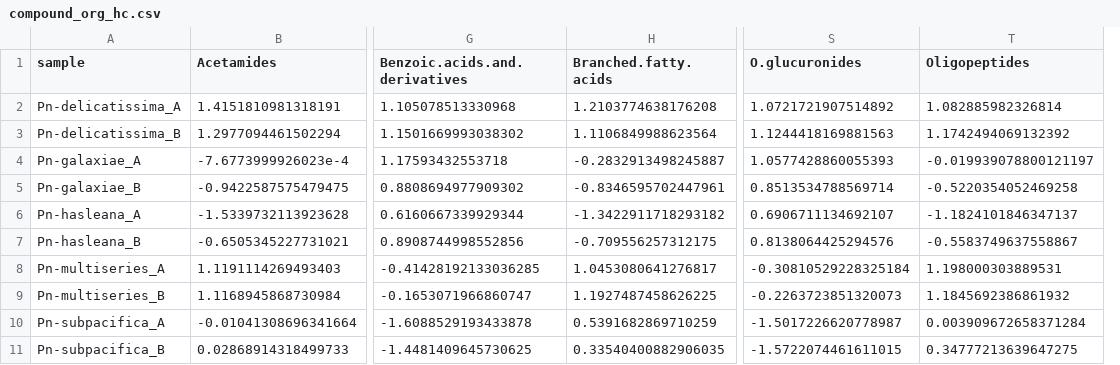
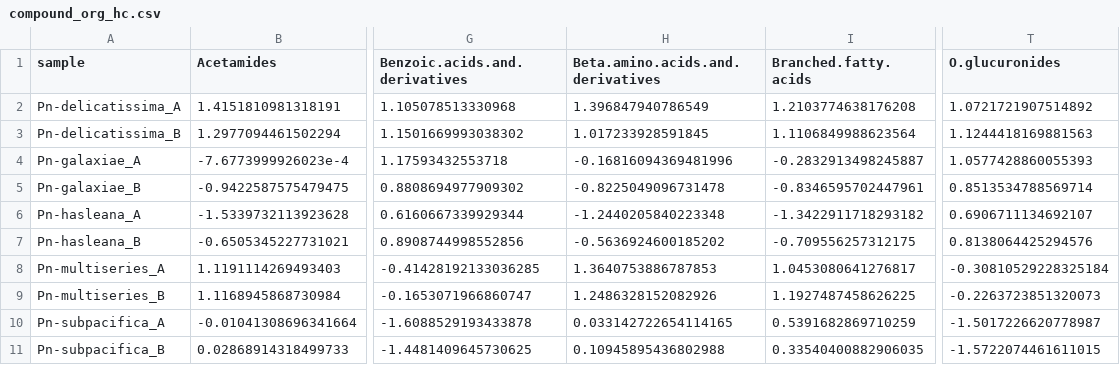
Before and after one commit to Zquinlan/pseudonitzschia_Koester, a CSV file: Data/Analyzed/compound_org_hc.csv, drawn as a sheet; only a part is shown, gaps mark what is left out; removed rows and columns are numbered as before the commit, all else as after; the diff names each change by its address in the sheet, - before the commit and + after, or states it on an @@ line.

```diff
--- a/Data/Analyzed/compound_org_hc.csv
+++ b/Data/Analyzed/compound_org_hc.csv
+column H (Beta.amino.acids.and.derivatives), rows 2-11: 1.396847940786549 | 1.017233928591845 | -0.16816094369481996 | -0.8225049096731478 | -1.2440205840223348 | -0.5636924600185202 | 1.3640753886787853 | 1.2486328152082926 | 0.033142722654114165 | 0.10945895436802988
-column T (Oligopeptides), rows 2-11: 1.082885982326814 | 1.1742494069132392 | -0.019939078800121197 | -0.5220354052469258 | -1.1824101846347137 | -0.5583749637558867 | 1.198000303889531 | 1.1845692386861932 | 0.003909672658371284 | 0.34777213639647275
```
Also changed, not shown: Data/Analyzed/RF_matrix_UnfilFil_mda.05.csv, Data/Analyzed/RF_matrix_organism_mda.05.csv, 9 other files.
